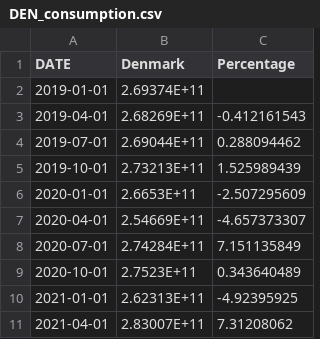
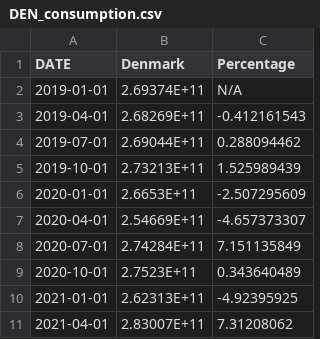
Before and after one commit to JordanWData/JordanWData.github.io, a CSV file: DEN_consumption.csv, drawn as a sheet.

Commit message:
Update DEN_consumption.csv

```diff
--- a/DEN_consumption.csv
+++ b/DEN_consumption.csv
@@ -1,3 +1,3 @@
 DATE,Denmark,Percentage
-2019-01-01,2.69374E+11,
+2019-01-01,2.69374E+11,N/A
 2019-04-01,2.68269E+11,-0.412161543
```
